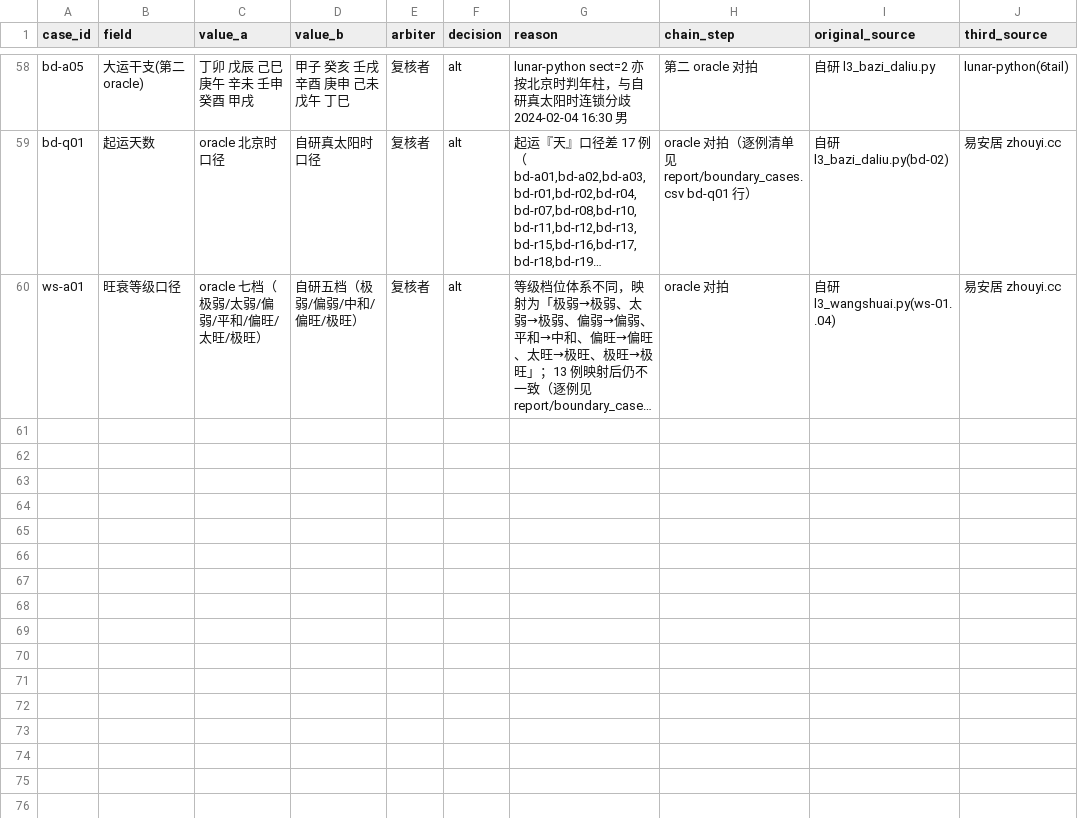
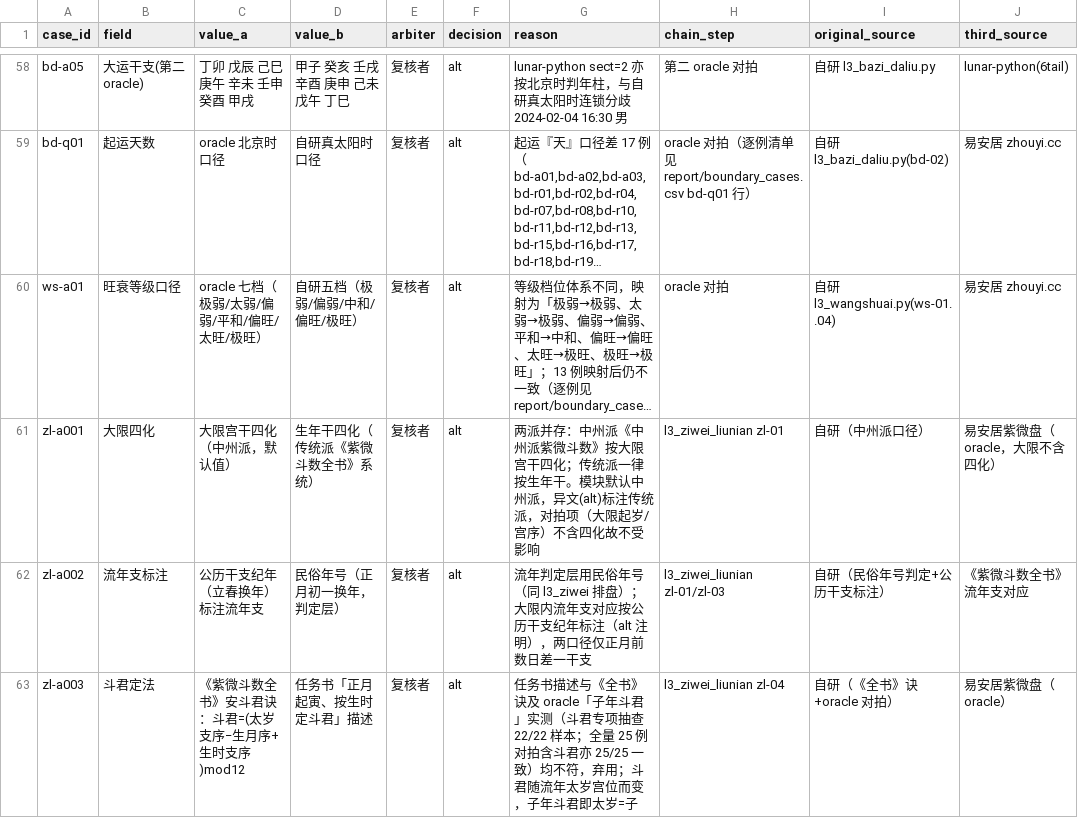
Before and after one commit to natalieboswinkln606-png/zhongguogushu, a CSV file: data/arbitration_log.csv, drawn as a sheet; only a part is shown, gaps mark what is left out; long unchanged cells end in …; the diff names each change by its address in the sheet, - before the commit and + after, or states it on an @@ line.

```diff
--- a/data/arbitration_log.csv
+++ b/data/arbitration_log.csv
+row 61: zl-a001 | 大限四化 | 大限宫干四化（中州派，默认值） | 生年干四化（传统派《紫微斗数全书》系统） | 复核者 | alt | 两派并存：中州派《中州派紫微斗数》按大限宫干四化；传统派一律按生年干。模块默认中州派，异文(alt)标注传统派，对拍项（大限起岁/宫序）不含四化故不受影响 | l3_ziwei_liunian zl-01 | 自研（中州派口径） | 易安居紫微盘（oracle，大限不含四化）
+row 62: zl-a002 | 流年支标注 | 公历干支纪年（立春换年）标注流年支 | 民俗年号（正月初一换年，判定层） | 复核者 | alt | 流年判定层用民俗年号（同 l3_ziwei 排盘）；大限内流年支对应按公历干支纪年标注（alt 注明），两口径仅正月前数日差一干支 | l3_ziwei_liunian zl-01/zl-03 | 自研（民俗年号判定+公历干支标注） | 《紫微斗数全书》流年支对应
+row 63: zl-a003 | 斗君定法 | 《紫微斗数全书》安斗君诀：斗君=(太岁支序−生月序+生时支序)mod12 | 任务书「正月起寅、按生时定斗君」描述 | 复核者 | alt | 任务书描述与《全书》诀及 oracle「子年斗君」实测（斗君专项抽查 22/22 样本；全量 25 例对拍含斗君亦 25/25 一致）均不符，弃用；斗君随流年太岁宫位而变，子年斗君即太岁=子 | l3_ziwei_liunian zl-04 | 自研（《全书》诀+oracle 对拍） | 易安居紫微盘（oracle）
```
Also changed, not shown: report/boundary_cases.csv, 3 other files.
